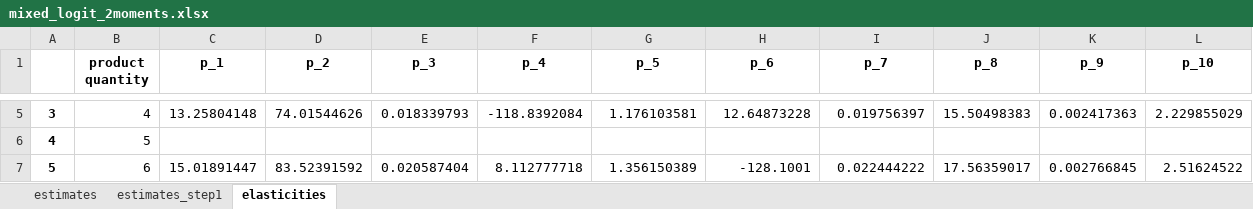
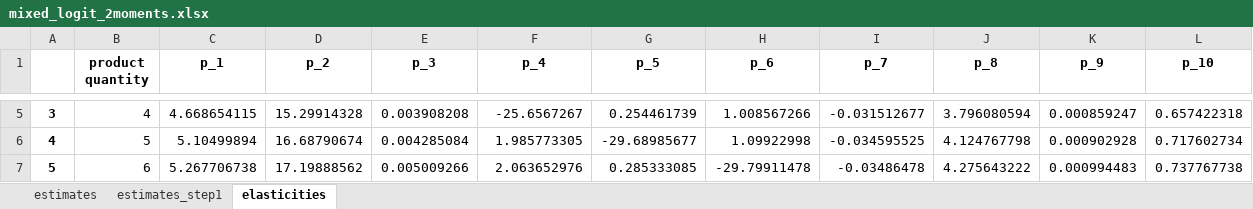
Before and after one commit to robamadour/ps2_IO2, an Excel workbook: outputs/mixed_logit_2moments.xlsx, sheet elasticities, drawn as a sheet; only a part is shown, gaps mark what is left out; values as stored, in another font and other column widths than the file's, no borders; the diff covers the shown part only; the diff names each change by its address in the sheet, - before the commit and + after, or states it on an @@ line.

```diff
--- a/outputs/mixed_logit_2moments.xlsx (sheet elasticities)
+++ b/outputs/mixed_logit_2moments.xlsx (sheet elasticities)
-C5 (p_1): 13.25804148
+C5 (p_1): 4.668654115
-D5 (p_2): 74.01544626
+D5 (p_2): 15.29914328
-E5 (p_3): 0.018339793
+E5 (p_3): 0.003908208
-F5 (p_4): -118.8392084
+F5 (p_4): -25.6567267
-G5 (p_5): 1.176103581
+G5 (p_5): 0.254461739
-H5 (p_6): 12.64873228
+H5 (p_6): 1.008567266
-I5 (p_7): 0.019756397
+I5 (p_7): -0.031512677
-J5 (p_8): 15.50498383
+J5 (p_8): 3.796080594
-K5 (p_9): 0.002417363
+K5 (p_9): 0.000859247
-L5 (p_10): 2.229855029
+L5 (p_10): 0.657422318
-C6 (p_1): (empty)
+C6 (p_1): 5.10499894
-D6 (p_2): (empty)
+D6 (p_2): 16.68790674
-E6 (p_3): (empty)
+E6 (p_3): 0.004285084
-F6 (p_4): (empty)
+F6 (p_4): 1.985773305
-G6 (p_5): (empty)
+G6 (p_5): -29.68985677
-H6 (p_6): (empty)
+H6 (p_6): 1.09922998
-I6 (p_7): (empty)
+I6 (p_7): -0.034595525
-J6 (p_8): (empty)
+J6 (p_8): 4.124767798
-K6 (p_9): (empty)
+K6 (p_9): 0.000902928
-L6 (p_10): (empty)
+L6 (p_10): 0.717602734
-C7 (p_1): 15.01891447
+C7 (p_1): 5.267706738
-D7 (p_2): 83.52391592
+D7 (p_2): 17.19888562
-E7 (p_3): 0.020587404
+E7 (p_3): 0.005009266
-F7 (p_4): 8.112777718
+F7 (p_4): 2.063652976
-G7 (p_5): 1.356150389
+G7 (p_5): 0.285333085
-H7 (p_6): -128.1001
+H7 (p_6): -29.79911478
-I7 (p_7): 0.022444222
+I7 (p_7): -0.03486478
-J7 (p_8): 17.56359017
+J7 (p_8): 4.275643222
-K7 (p_9): 0.002766845
+K7 (p_9): 0.000994483
-L7 (p_10): 2.51624522
+L7 (p_10): 0.737767738
```
Also changed, not shown: 70 edited cells elsewhere in this sheet, sheet estimates, sheet estimates_step1, 3 other files.
